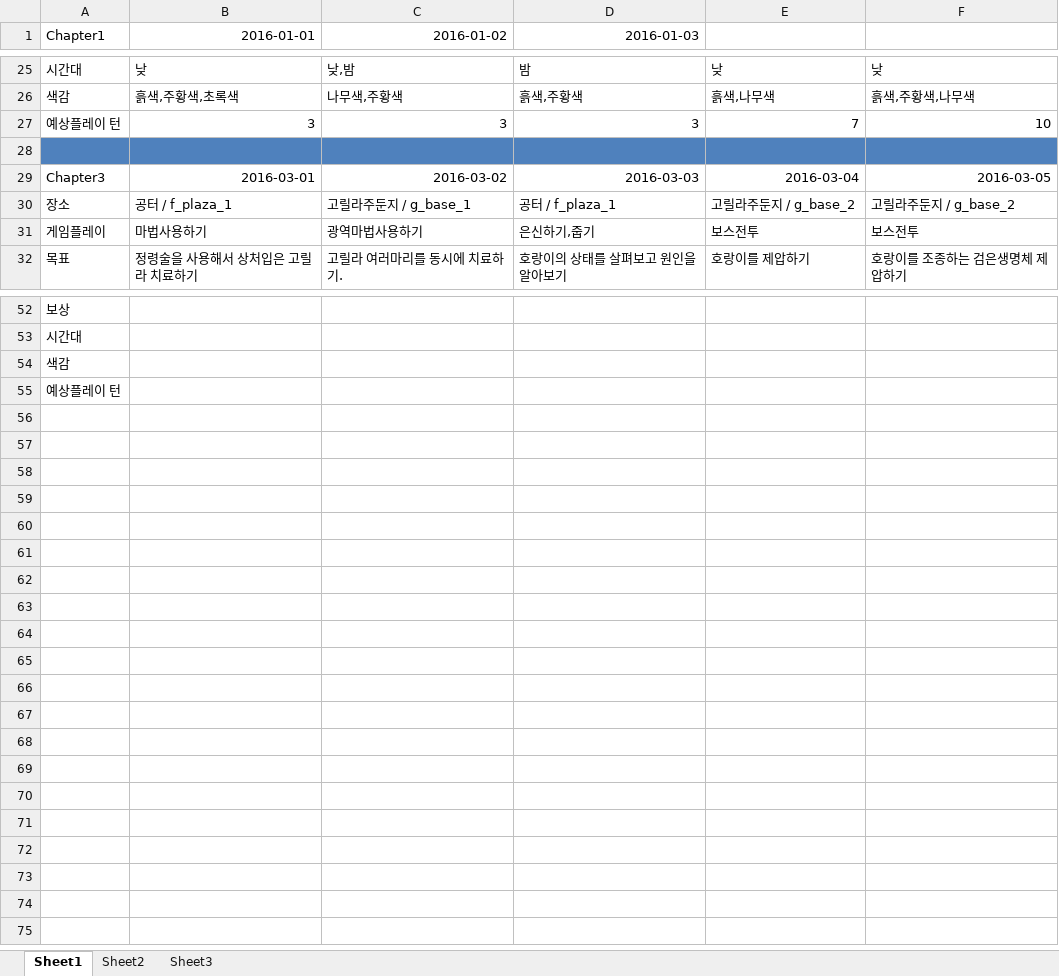
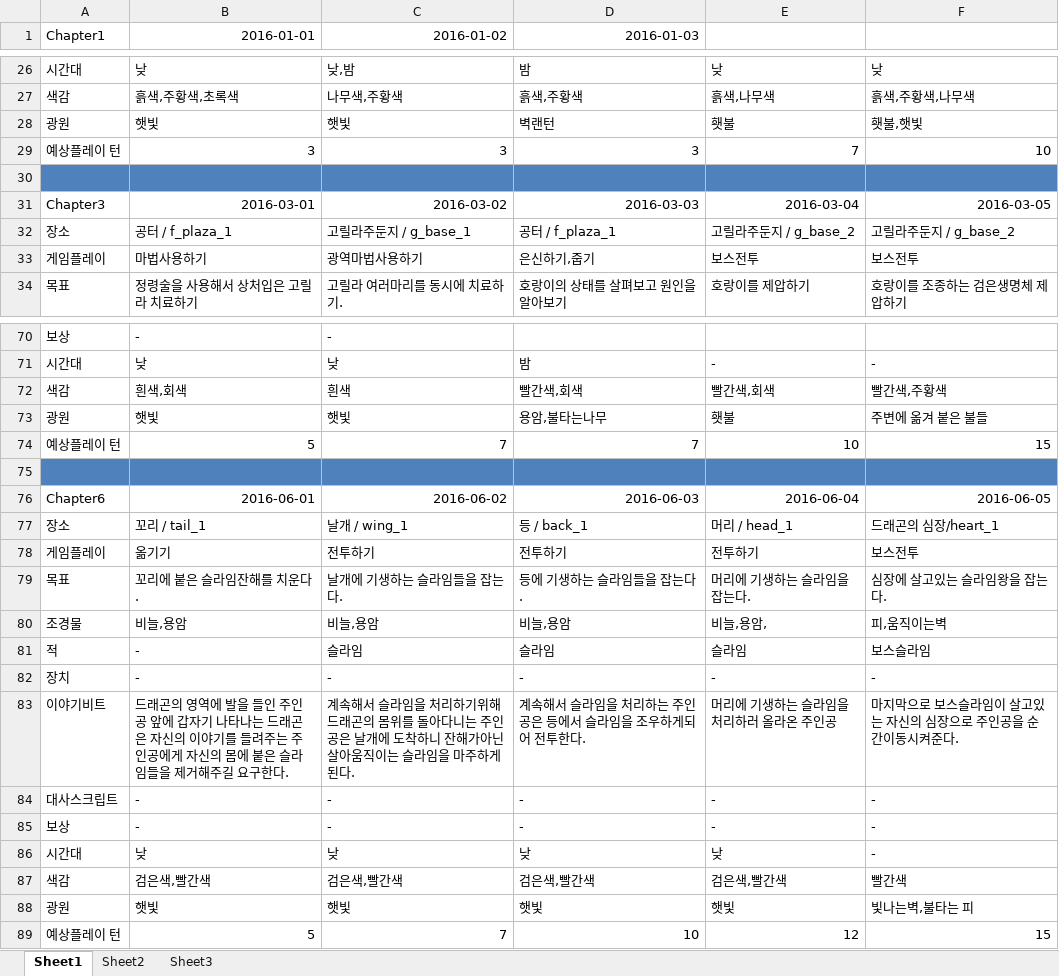
Before and after one commit to JinsooLee-Testing/aww, an Excel workbook: 기획문서/비트차트.xlsx, sheet Sheet1, drawn as a sheet; only a part is shown, gaps mark what is left out; values as stored, in another font and other column widths than the file's, no borders; removed rows and columns are numbered as before the commit, all else as after; the diff covers the shown part only; the diff names each change by its address in the sheet, - before the commit and + after, or states it on an @@ line.

Commit message:
비트차트 대사스크립트/보상제외 작성완료

```diff
--- a/기획문서/비트차트.xlsx (sheet Sheet1)
+++ b/기획문서/비트차트.xlsx (sheet Sheet1)
+row 28: 광원 | 햇빛 | 햇빛 | 벽랜턴 | 횃불 | 횃불,햇빛
-B70 (2016-01-01): (empty)
+B70 (2016-01-01): -
-C70 (2016-01-02): (empty)
+C70 (2016-01-02): -
-row 53: 시간대
-row 54: 색감
+row 71: 시간대 | 낮 | 낮 | 밤 | - | -
+row 72: 색감 | 흰색,회색 | 흰색 | 빨간색,회색 | 빨간색,회색 | 빨간색,주황색
+row 73: 광원 | 햇빛 | 햇빛 | 용암,불타는나무 | 횃불 | 주변에 옮겨 붙은 불들
+row 74: 예상플레이 턴 | 5 | 7 | 7 | 10 | 15
-A75 (Chapter1): 예상플레이 턴
+A75 (Chapter1): (empty)
-A75:F75 fill: none
+A75:F75 fill: #4F81BD
+row 76: Chapter6 | 2016-06-01 | 2016-06-02 | 2016-06-03 | 2016-06-04 | 2016-06-05
+row 77: 장소 | 꼬리 / tail_1 | 날개 / wing_1 | 등 / back_1 | 머리 / head_1 | 드래곤의 심장/heart_1
+row 78: 게임플레이 | 옮기기 | 전투하기 | 전투하기 | 전투하기 | 보스전투
+row 79: 목표 | 꼬리에 붙은 슬라임잔해를 치운다. | 날개에 기생하는 슬라임들을 잡는다. | 등에 기생하는 슬라임들을 잡는다. | 머리에 기생하는 슬라임을 잡는다. | 심장에 살고있는 슬라임왕을 잡는다.
+row 80: 조경물 | 비늘,용암 | 비늘,용암 | 비늘,용암 | 비늘,용암, | 피,움직이는벽
+row 81: 적 | - | 슬라임 | 슬라임 | 슬라임 | 보스슬라임
+row 82: 장치 | - | - | - | - | -
+row 83: 이야기비트 | 드래곤의 영역에 발을 들인 주인공 앞에 갑자기 나타나는 드래곤은 자신의 이야기를 들려주는 주인공에게 자신의 몸에 붙은 슬라임들을 제거해주길 요구한다. | 계속해서 슬라임을 처리하기위해 드래곤의 몸위를 돌아다니는 주인공은 날개에 도착하니 잔해가아닌 살아움직이는 슬라임을 마주하게된다. | 계속해서 슬라임을 처리하는 주인공은 등에서 슬라임을 조우하게되어 전투한다. | 머리에 기생하는 슬라임을 처리하러 올라온 주인공 | 마지막으로 보스슬라임이 살고있는 자신의 심장으로 주인공을 순간이동시켜준다.
+row 84: 대사스크립트 | - | - | - | - | -
+row 85: 보상 | - | - | - | - | -
+row 86: 시간대 | 낮 | 낮 | 낮 | 낮 | -
+row 87: 색감 | 검은색,빨간색 | 검은색,빨간색 | 검은색,빨간색 | 검은색,빨간색 | 빨간색
+row 88: 광원 | 햇빛 | 햇빛 | 햇빛 | 햇빛 | 빛나는벽,불타는 피
+row 89: 예상플레이 턴 | 5 | 7 | 10 | 12 | 15
```
Also changed, not shown: 23 added rows, 6 removed rows, 4 edited cells and cell formats elsewhere in this sheet.
